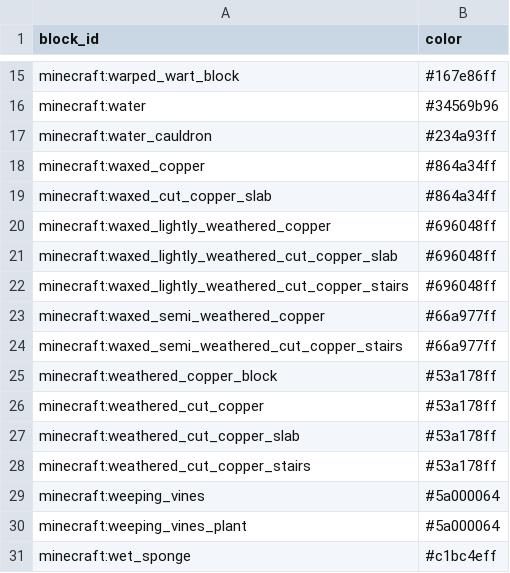
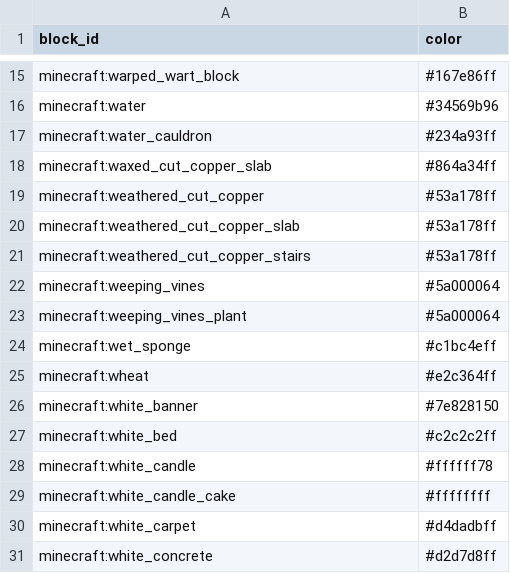
Before and after one commit to kofuk/pixel-terrain, a TSV file: block/minecraft/block_colors_w.tsv, drawn as a sheet; only a part is shown, gaps mark what is left out; the shorter side is filled out with more unchanged rows.

Commit message:
Remove blocks which are no longer existing

```diff
--- a/block/minecraft/block_colors_w.tsv
+++ b/block/minecraft/block_colors_w.tsv
@@ -17,10 +17,3 @@ minecraft:water	#34569b96
 minecraft:water_cauldron	#234a93ff
-minecraft:waxed_copper	#864a34ff
 minecraft:waxed_cut_copper_slab	#864a34ff
-minecraft:waxed_lightly_weathered_copper	#696048ff
-minecraft:waxed_lightly_weathered_cut_copper_slab	#696048ff
-minecraft:waxed_lightly_weathered_cut_copper_stairs	#696048ff
-minecraft:waxed_semi_weathered_copper	#66a977ff
-minecraft:waxed_semi_weathered_cut_copper_stairs	#66a977ff
-minecraft:weathered_copper_block	#53a178ff
 minecraft:weathered_cut_copper	#53a178ff
```
Also changed, not shown: block/minecraft/block_colors_c.tsv, block/minecraft/block_colors_g.tsv, 5 other files.
